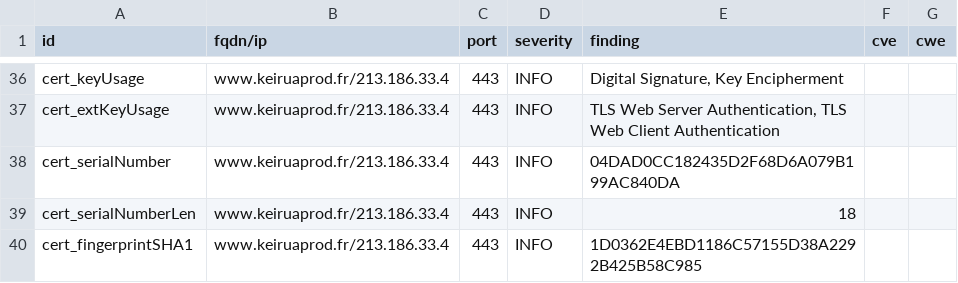
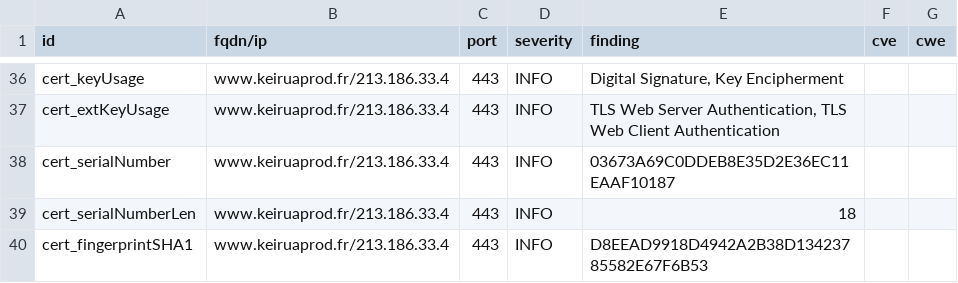
Before and after one commit to Keirua/dashlord-keiruaprod, a CSV file: results/aHR0cHM6Ly93d3cua2VpcnVhcHJvZC5mci9ibG9n/testssl.csv, drawn as a sheet; only a part is shown, gaps mark what is left out; the diff covers the shown part only.

```diff
--- a/results/aHR0cHM6Ly93d3cua2VpcnVhcHJvZC5mci9ibG9n/testssl.csv
+++ b/results/aHR0cHM6Ly93d3cua2VpcnVhcHJvZC5mci9ibG9n/testssl.csv
@@ -37,4 +37,4 @@
 "cert_extKeyUsage","www.keiruaprod.fr/213.186.33.4","443","INFO","TLS Web Server Authentication, TLS Web Client Authentication","",""
-"cert_serialNumber","www.keiruaprod.fr/213.186.33.4","443","INFO","04DAD0CC182435D2F68D6A079B199AC840DA","",""
+"cert_serialNumber","www.keiruaprod.fr/213.186.33.4","443","INFO","03673A69C0DDEB8E35D2E36EC11EAAF10187","",""
 "cert_serialNumberLen","www.keiruaprod.fr/213.186.33.4","443","INFO","18","",""
-"cert_fingerprintSHA1","www.keiruaprod.fr/213.186.33.4","443","INFO","1D0362E4EBD1186C57155D38A2292B425B58C985","",""
+"cert_fingerprintSHA1","www.keiruaprod.fr/213.186.33.4","443","INFO","D8EEAD9918D4942A2B38D13423785582E67F6B53","",""
```
Also changed, not shown: 6 removed rows and 18 edited cells elsewhere in this file, 13 other files.
